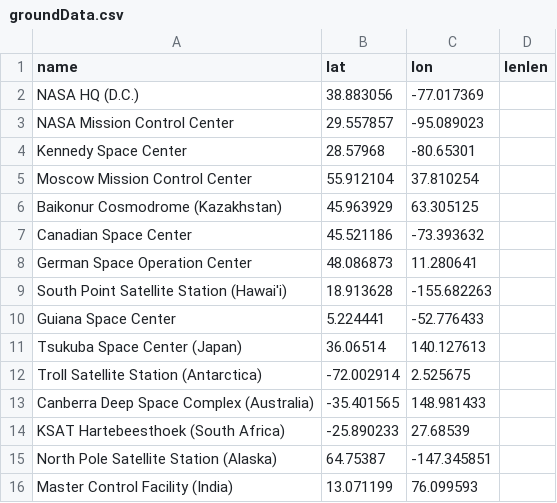
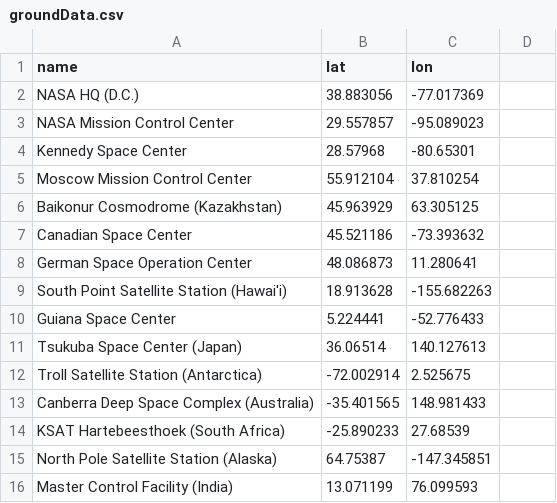
Before and after one commit to TrellixVulnTeam/satelliteTracker_1JNC, a CSV file: data/groundData.csv, drawn as a sheet.

```diff
--- a/data/groundData.csv
+++ b/data/groundData.csv
@@ -1,2 +1,2 @@
-name,lat,lon,lenlen
+name,lat,lon,
 NASA HQ (D.C.),38.883056,-77.017369,
```
Also changed, not shown: data/sun.csv, 3 other files.
